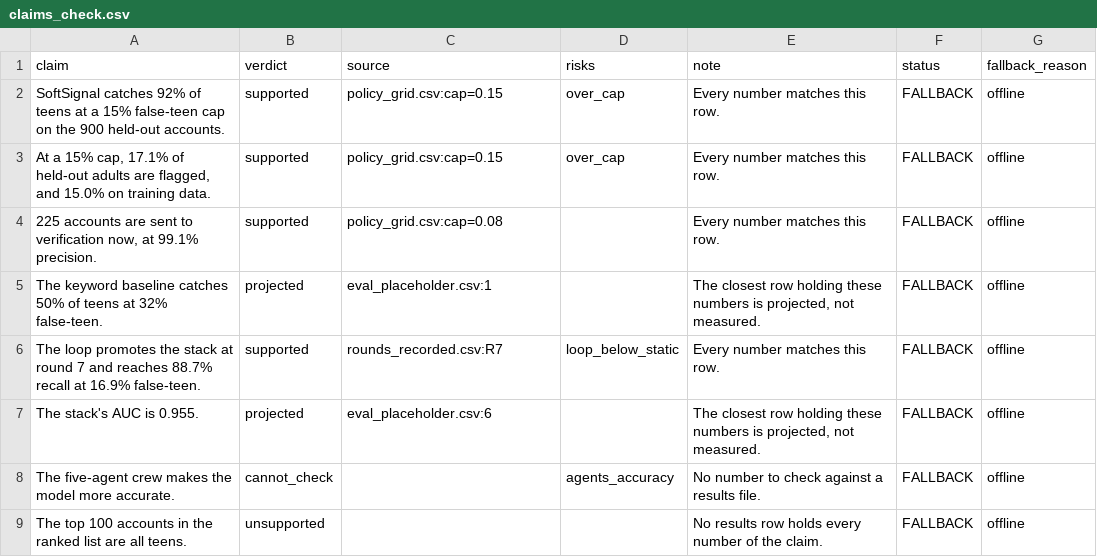
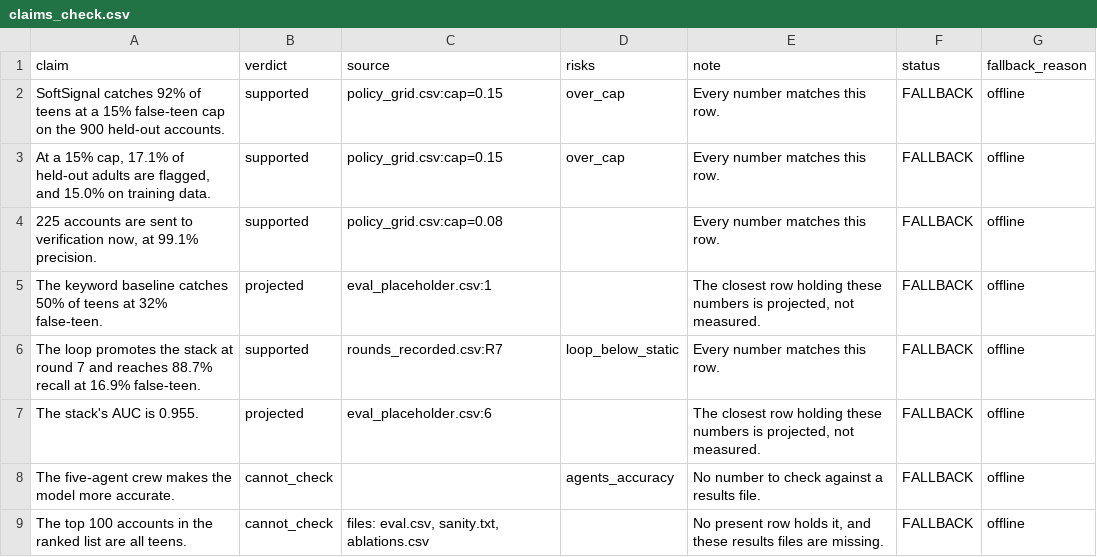
Before and after one commit to Alexd2004/industry-hackathon-lab, a CSV file: Case 5 - Autonomous Teen-vs-Adult Behavior Signal Agent/results/claims_check.csv, drawn as a sheet.

```diff
--- a/Case 5 - Autonomous Teen-vs-Adult Behavior Signal Agent/results/claims_check.csv
+++ b/Case 5 - Autonomous Teen-vs-Adult Behavior Signal Agent/results/claims_check.csv
@@ -8,2 +8,2 @@ The stack's AUC is 0.955.,projected,eval_placeholder.csv:6,,"The closest row hol
 The five-agent crew makes the model more accurate.,cannot_check,,agents_accuracy,No number to check against a results file.,FALLBACK,offline
-The top 100 accounts in the ranked list are all teens.,unsupported,,,No results row holds every number of the claim.,FALLBACK,offline
+The top 100 accounts in the ranked list are all teens.,cannot_check,"files: eval.csv, sanity.txt, ablations.csv",,"No present row holds it, and these results files are missing.",FALLBACK,offline
```
Also changed, not shown: Case 5 - Autonomous Teen-vs-Adult Behavior Signal Agent/results/rounds_recorded.csv, 10 other files.
